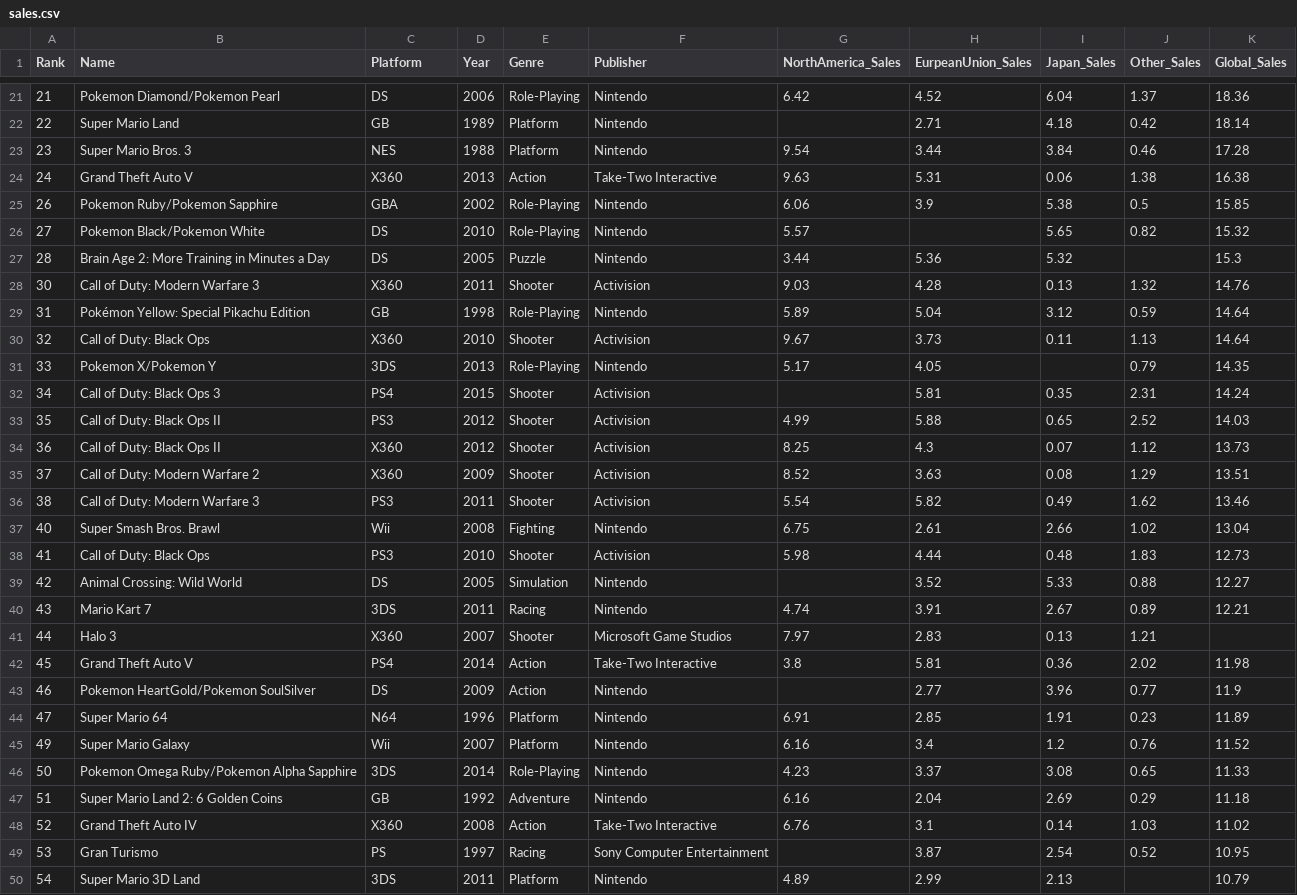
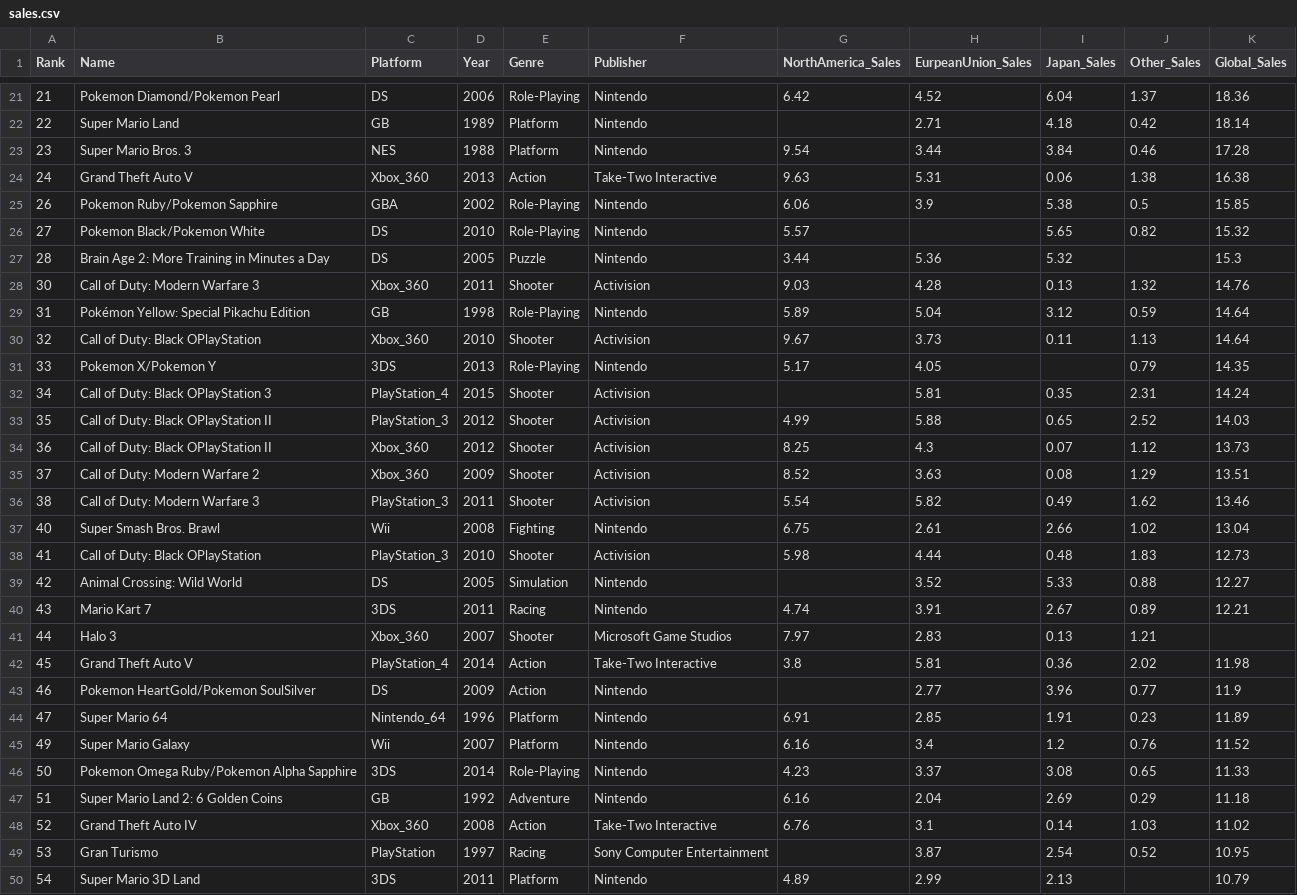
Before and after one commit to KaumudiMendis/ETL-Project, a CSV file: sales.csv, drawn as a sheet; only a part is shown, gaps mark what is left out; the diff covers the shown part only.

```diff
--- a/sales.csv
+++ b/sales.csv
@@ -23,3 +23,3 @@ Rank,Name,Platform,Year,Genre,Publisher,NorthAmerica_Sales,EurpeanUnion_Sales,Ja
 23,Super Mario Bros. 3,NES,1988,Platform,Nintendo,9.54,3.44,3.84,0.46,17.28
-24,Grand Theft Auto V,X360,2013,Action,Take-Two Interactive,9.63,5.31,0.06,1.38,16.38
+24,Grand Theft Auto V,Xbox_360,2013,Action,Take-Two Interactive,9.63,5.31,0.06,1.38,16.38
 26,Pokemon Ruby/Pokemon Sapphire,GBA,2002,Role-Playing,Nintendo,6.06,3.9,5.38,0.5,15.85
@@ -27,19 +27,19 @@ Rank,Name,Platform,Year,Genre,Publisher,NorthAmerica_Sales,EurpeanUnion_Sales,Ja
 28,Brain Age 2: More Training in Minutes a Day,DS,2005,Puzzle,Nintendo,3.44,5.36,5.32,,15.3
-30,Call of Duty: Modern Warfare 3,X360,2011,Shooter,Activision,9.03,4.28,0.13,1.32,14.76
+30,Call of Duty: Modern Warfare 3,Xbox_360,2011,Shooter,Activision,9.03,4.28,0.13,1.32,14.76
 31,Pokémon Yellow: Special Pikachu Edition,GB,1998,Role-Playing,Nintendo,5.89,5.04,3.12,0.59,14.64
-32,Call of Duty: Black Ops,X360,2010,Shooter,Activision,9.67,3.73,0.11,1.13,14.64
+32,Call of Duty: Black OPlayStation,Xbox_360,2010,Shooter,Activision,9.67,3.73,0.11,1.13,14.64
 33,Pokemon X/Pokemon Y,3DS,2013,Role-Playing,Nintendo,5.17,4.05,,0.79,14.35
-34,Call of Duty: Black Ops 3,PS4,2015,Shooter,Activision,,5.81,0.35,2.31,14.24
-35,Call of Duty: Black Ops II,PS3,2012,Shooter,Activision,4.99,5.88,0.65,2.52,14.03
-36,Call of Duty: Black Ops II,X360,2012,Shooter,Activision,8.25,4.3,0.07,1.12,13.73
-37,Call of Duty: Modern Warfare 2,X360,2009,Shooter,Activision,8.52,3.63,0.08,1.29,13.51
-38,Call of Duty: Modern Warfare 3,PS3,2011,Shooter,Activision,5.54,5.82,0.49,1.62,13.46
+34,Call of Duty: Black OPlayStation 3,PlayStation_4,2015,Shooter,Activision,,5.81,0.35,2.31,14.24
+35,Call of Duty: Black OPlayStation II,PlayStation_3,2012,Shooter,Activision,4.99,5.88,0.65,2.52,14.03
+36,Call of Duty: Black OPlayStation II,Xbox_360,2012,Shooter,Activision,8.25,4.3,0.07,1.12,13.73
+37,Call of Duty: Modern Warfare 2,Xbox_360,2009,Shooter,Activision,8.52,3.63,0.08,1.29,13.51
+38,Call of Duty: Modern Warfare 3,PlayStation_3,2011,Shooter,Activision,5.54,5.82,0.49,1.62,13.46
 40,Super Smash Bros. Brawl,Wii,2008,Fighting,Nintendo,6.75,2.61,2.66,1.02,13.04
-41,Call of Duty: Black Ops,PS3,2010,Shooter,Activision,5.98,4.44,0.48,1.83,12.73
+41,Call of Duty: Black OPlayStation,PlayStation_3,2010,Shooter,Activision,5.98,4.44,0.48,1.83,12.73
 42,Animal Crossing: Wild World,DS,2005,Simulation,Nintendo,,3.52,5.33,0.88,12.27
 43,Mario Kart 7,3DS,2011,Racing,Nintendo,4.74,3.91,2.67,0.89,12.21
-44,Halo 3,X360,2007,Shooter,Microsoft Game Studios,7.97,2.83,0.13,1.21,
-45,Grand Theft Auto V,PS4,2014,Action,Take-Two Interactive,3.8,5.81,0.36,2.02,11.98
+44,Halo 3,Xbox_360,2007,Shooter,Microsoft Game Studios,7.97,2.83,0.13,1.21,
+45,Grand Theft Auto V,PlayStation_4,2014,Action,Take-Two Interactive,3.8,5.81,0.36,2.02,11.98
 46,Pokemon HeartGold/Pokemon SoulSilver,DS,2009,Action,Nintendo,,2.77,3.96,0.77,11.9
-47,Super Mario 64,N64,1996,Platform,Nintendo,6.91,2.85,1.91,0.23,11.89
+47,Super Mario 64,Nintendo_64,1996,Platform,Nintendo,6.91,2.85,1.91,0.23,11.89
 49,Super Mario Galaxy,Wii,2007,Platform,Nintendo,6.16,3.4,1.2,0.76,11.52
@@ -47,4 +47,4 @@ Rank,Name,Platform,Year,Genre,Publisher,NorthAmerica_Sales,EurpeanUnion_Sales,Ja
 51,Super Mario Land 2: 6 Golden Coins,GB,1992,Adventure,Nintendo,6.16,2.04,2.69,0.29,11.18
-52,Grand Theft Auto IV,X360,2008,Action,Take-Two Interactive,6.76,3.1,0.14,1.03,11.02
-53,Gran Turismo,PS,1997,Racing,Sony Computer Entertainment,,3.87,2.54,0.52,10.95
+52,Grand Theft Auto IV,Xbox_360,2008,Action,Take-Two Interactive,6.76,3.1,0.14,1.03,11.02
+53,Gran Turismo,PlayStation,1997,Racing,Sony Computer Entertainment,,3.87,2.54,0.52,10.95
 54,Super Mario 3D Land,3DS,2011,Platform,Nintendo,4.89,2.99,2.13,,10.79
```
Also changed, not shown: 95 edited cells elsewhere in this file, 3 other files.
